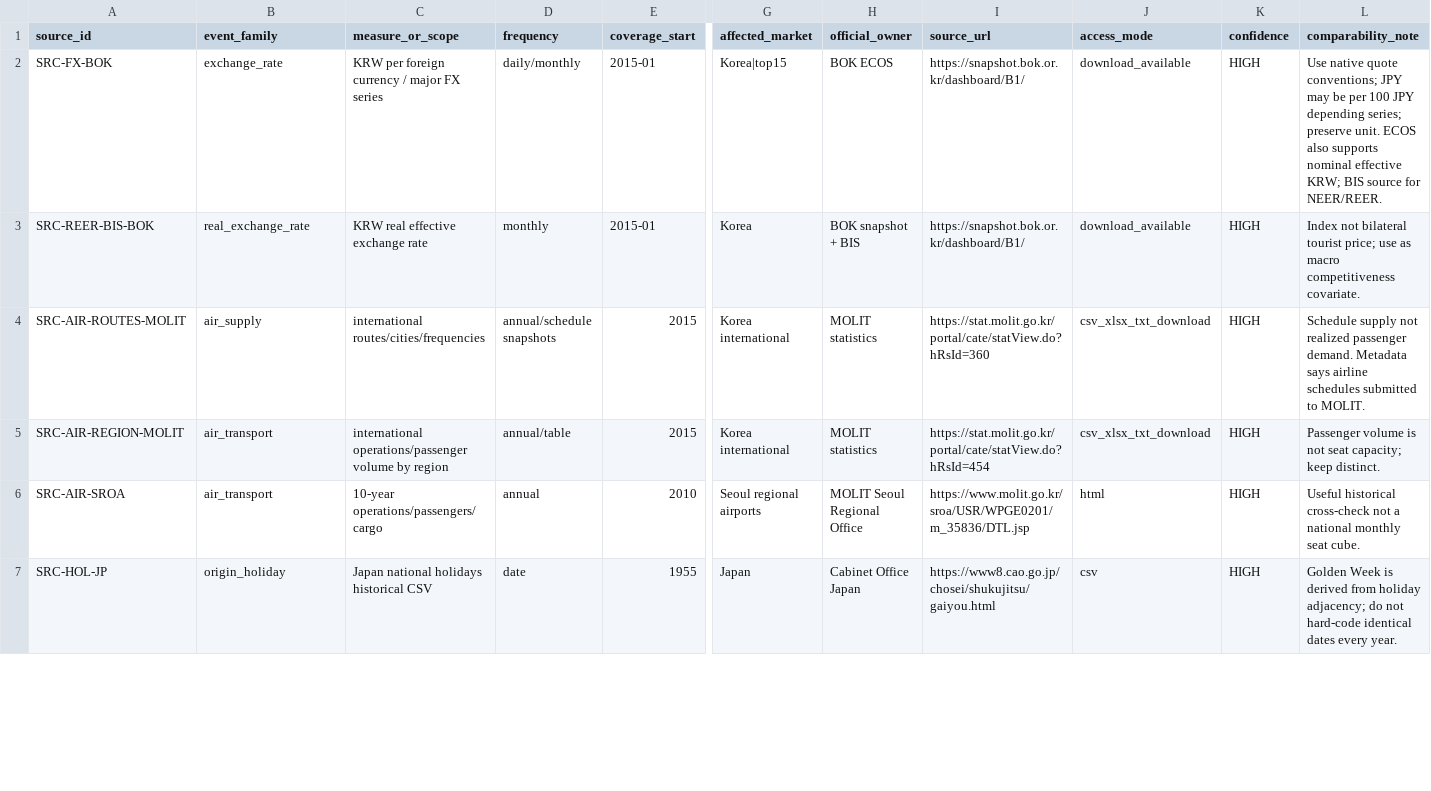
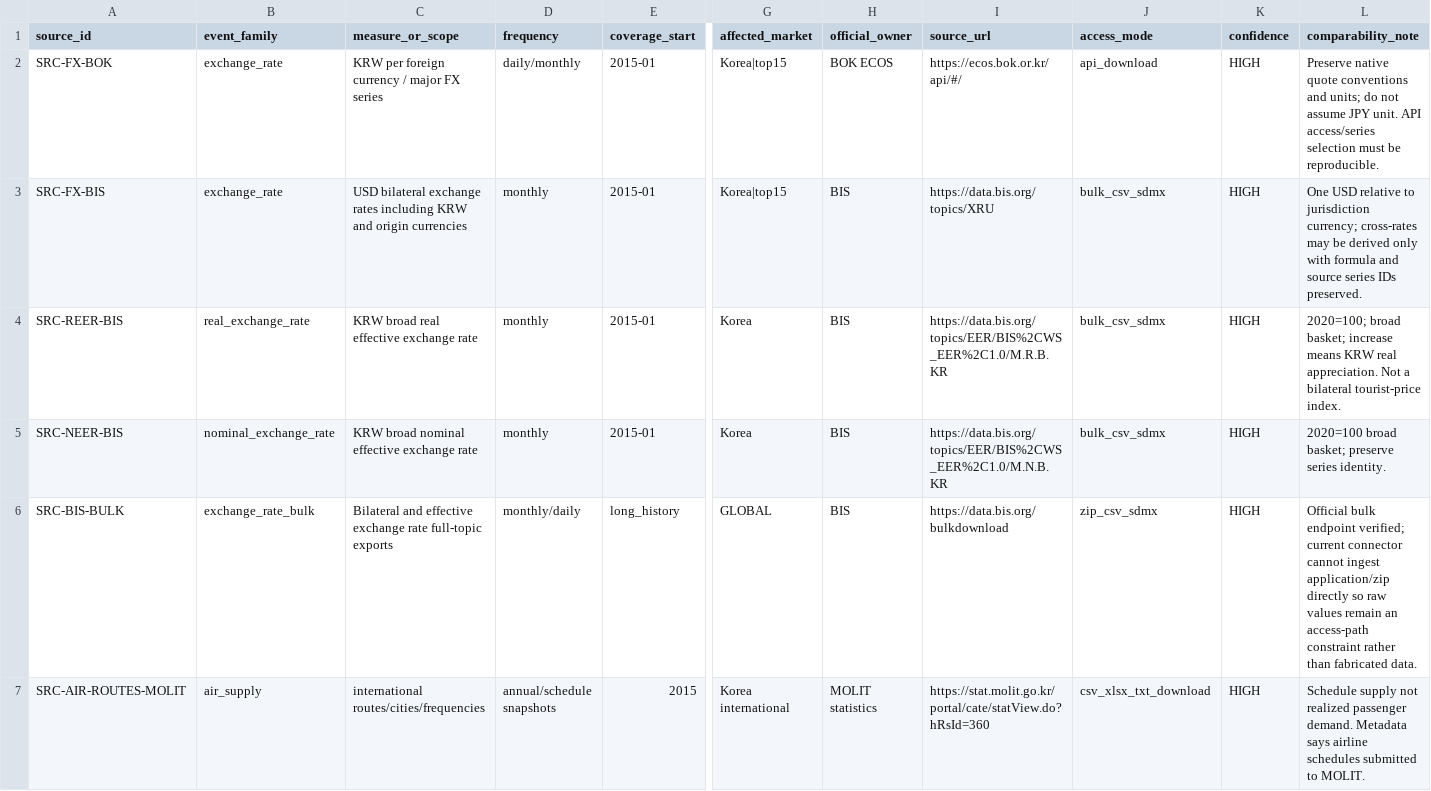
Before and after one commit to fusion3333/fusion, a CSV file: 04_DATA/PUBLIC_MAX/EVENT_COVARIATE_SOURCE_REGISTRY_V1.csv, drawn as a sheet; only a part is shown, gaps mark what is left out; the shorter side is filled out with more unchanged rows; addresses are those after the commit; rows hold the shown columns only; the diff covers the shown part only; the diff names each change by its address in the sheet, - before the commit and + after, or states it on an @@ line.

Commit message:
ws04: finalize official covariate source registry

```diff
--- a/04_DATA/PUBLIC_MAX/EVENT_COVARIATE_SOURCE_REGISTRY_V1.csv
+++ b/04_DATA/PUBLIC_MAX/EVENT_COVARIATE_SOURCE_REGISTRY_V1.csv
-I2 (source_url): https://snapshot.bok.or.kr/dashboard/B1/
+I2 (source_url): https://ecos.bok.or.kr/api/#/
-J2 (access_mode): download_available
+J2 (access_mode): api_download
-L2 (comparability_note): Use native quote conventions; JPY may be per 100 JPY depending series; preserve unit. ECOS also supports nominal effective KRW; BIS source for NEER/REER.
+L2 (comparability_note): Preserve native quote conventions and units; do not assume JPY unit. API access/series selection must be reproducible.
+row 3: SRC-FX-BIS | exchange_rate | USD bilateral exchange rates including KRW and origin currencies | monthly | 2015-01 | Korea|top15 | BIS | https://data.bis.org/topics/XRU | bulk_csv_sdmx | HIGH | One USD relative to jurisdiction currency; cross-rates may be derived only with formula and source series IDs preserved.
-A4 (source_id): SRC-REER-BIS-BOK
+A4 (source_id): SRC-REER-BIS
-C4 (measure_or_scope): KRW real effective exchange rate
+C4 (measure_or_scope): KRW broad real effective exchange rate
-H4 (official_owner): BOK snapshot + BIS
+H4 (official_owner): BIS
-I4 (source_url): https://snapshot.bok.or.kr/dashboard/B1/
+I4 (source_url): https://data.bis.org/topics/EER/BIS%2CWS_EER%2C1.0/M.R.B.KR
-J4 (access_mode): download_available
+J4 (access_mode): bulk_csv_sdmx
-L4 (comparability_note): Index not bilateral tourist price; use as macro competitiveness covariate.
+L4 (comparability_note): 2020=100; broad basket; increase means KRW real appreciation. Not a bilateral tourist-price index.
+row 5: SRC-NEER-BIS | nominal_exchange_rate | KRW broad nominal effective exchange rate | monthly | 2015-01 | Korea | BIS | https://data.bis.org/topics/EER/BIS%2CWS_EER%2C1.0/M.N.B.KR | bulk_csv_sdmx | HIGH | 2020=100 broad basket; preserve series identity.
+row 6: SRC-BIS-BULK | exchange_rate_bulk | Bilateral and effective exchange rate full-topic exports | monthly/daily | long_history | GLOBAL | BIS | https://data.bis.org/bulkdownload | zip_csv_sdmx | HIGH | Official bulk endpoint verified; current connector cannot ingest application/zip directly so raw values remain an access-path constraint rather than fabricated data.
```
Also changed, not shown: 6 added rows and 9 edited cells elsewhere in this file.
